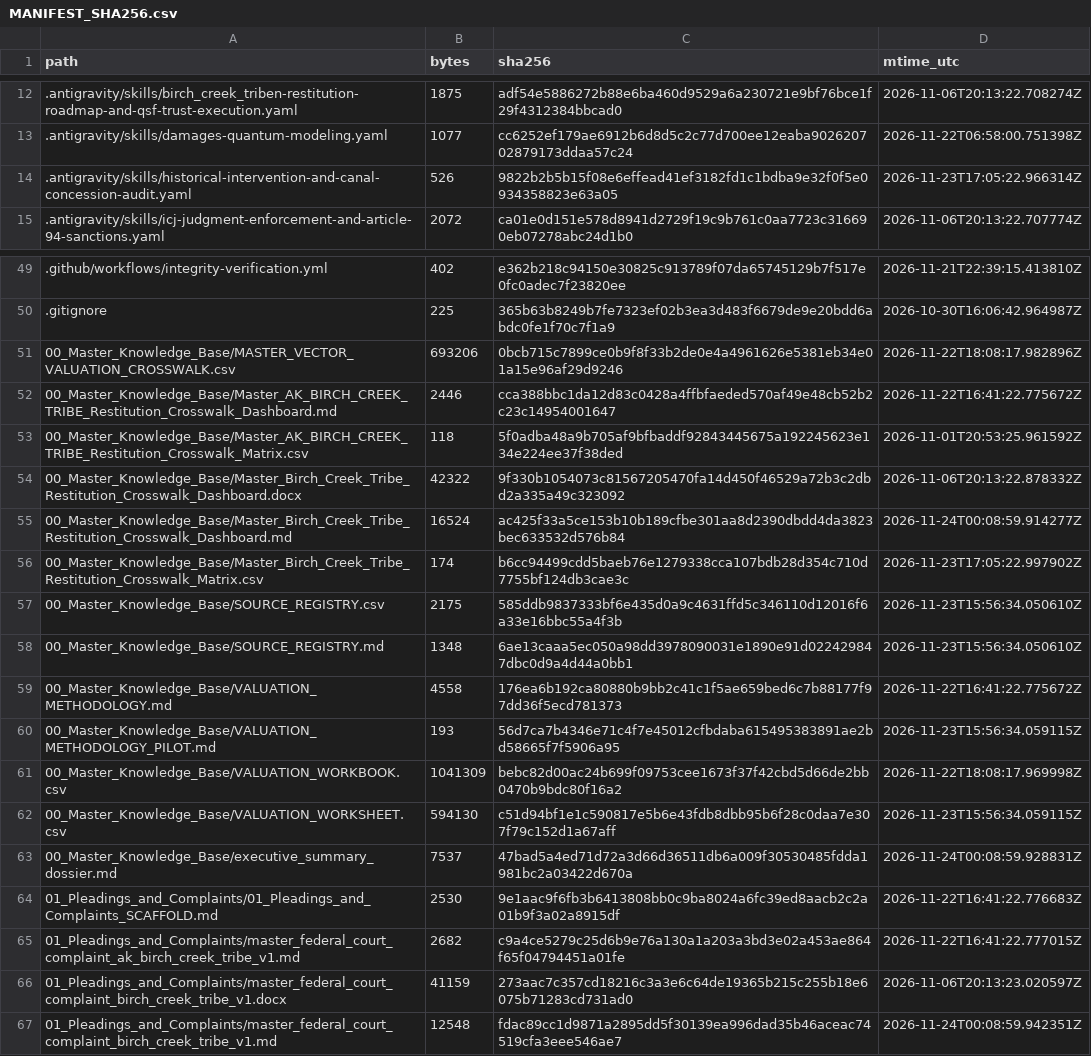
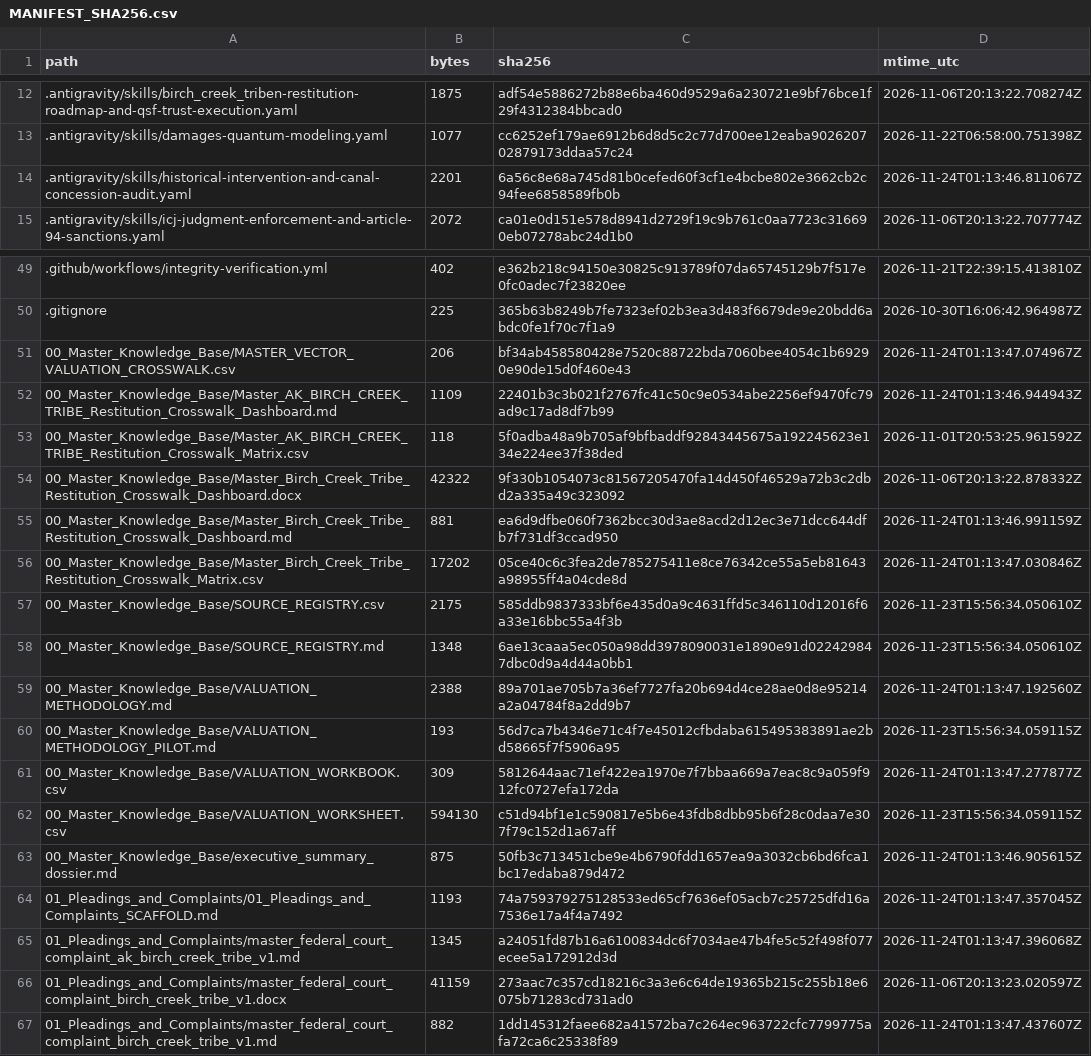
Before and after one commit to GlobalRestitutionAlliance/turtle-island-us-ak-birch-creek-tribe-master-litigation, a CSV file: 99_Archives_and_Manifests/MANIFEST_SHA256.csv, drawn as a sheet; only a part is shown, gaps mark what is left out; the diff covers the shown part only.

Commit message:
REVERTED DUE TO UNPROMPTED MASS J3WFICATED DATA CORRUPTION BY COMPROMISED BIASED LLM/ARTIFICIAL INTELLIGENCE MODELS

```diff
--- a/99_Archives_and_Manifests/MANIFEST_SHA256.csv
+++ b/99_Archives_and_Manifests/MANIFEST_SHA256.csv
@@ -13,3 +13,3 @@ path,bytes,sha256,mtime_utc
 .antigravity/skills/damages-quantum-modeling.yaml,1077,cc6252ef179ae6912b6d8d5c2c77d700ee12eaba902620702879173ddaa57c24,2026-11-22T06:58:00.751398Z
-.antigravity/skills/historical-intervention-and-canal-concession-audit.yaml,526,9822b2b5b15f08e6effead41ef3182fd1c1bdba9e32f0f5e0934358823e63a05,2026-11-23T17:05:22.966314Z
+.antigravity/skills/historical-intervention-and-canal-concession-audit.yaml,2201,6a56c8e68a745d81b0cefed60f3cf1e4bcbe802e3662cb2c94fee6858589fb0b,2026-11-24T01:13:46.811067Z
 .antigravity/skills/icj-judgment-enforcement-and-article-94-sanctions.yaml,2072,ca01e0d151e578d8941d2729f19c9b761c0aa7723c316690eb07278abc24d1b0,2026-11-06T20:13:22.707774Z
@@ -50,18 +50,18 @@ path,bytes,sha256,mtime_utc
 .gitignore,225,365b63b8249b7fe7323ef02b3ea3d483f6679de9e20bdd6abdc0fe1f70c7f1a9,2026-10-30T16:06:42.964987Z
-00_Master_Knowledge_Base/MASTER_VECTOR_VALUATION_CROSSWALK.csv,693206,0bcb715c7899ce0b9f8f33b2de0e4a4961626e5381eb34e01a15e96af29d9246,2026-11-22T18:08:17.982896Z
-00_Master_Knowledge_Base/Master_AK_BIRCH_CREEK_TRIBE_Restitution_Crosswalk_Dashboard.md,2446,cca388bbc1da12d83c0428a4ffbfaeded570af49e48cb52b2c23c14954001647,2026-11-22T16:41:22.775672Z
+00_Master_Knowledge_Base/MASTER_VECTOR_VALUATION_CROSSWALK.csv,206,bf34ab458580428e7520c88722bda7060bee4054c1b69290e90de15d0f460e43,2026-11-24T01:13:47.074967Z
+00_Master_Knowledge_Base/Master_AK_BIRCH_CREEK_TRIBE_Restitution_Crosswalk_Dashboard.md,1109,22401b3c3b021f2767fc41c50c9e0534abe2256ef9470fc79ad9c17ad8df7b99,2026-11-24T01:13:46.944943Z
 00_Master_Knowledge_Base/Master_AK_BIRCH_CREEK_TRIBE_Restitution_Crosswalk_Matrix.csv,118,5f0adba48a9b705af9bfbaddf92843445675a192245623e134e224ee37f38ded,2026-11-01T20:53:25.961592Z
 00_Master_Knowledge_Base/Master_Birch_Creek_Tribe_Restitution_Crosswalk_Dashboard.docx,42322,9f330b1054073c81567205470fa14d450f46529a72b3c2dbd2a335a49c323092,2026-11-06T20:13:22.878332Z
-00_Master_Knowledge_Base/Master_Birch_Creek_Tribe_Restitution_Crosswalk_Dashboard.md,16524,ac425f33a5ce153b10b189cfbe301aa8d2390dbdd4da3823bec633532d576b84,2026-11-24T00:08:59.914277Z
-00_Master_Knowledge_Base/Master_Birch_Creek_Tribe_Restitution_Crosswalk_Matrix.csv,174,b6cc94499cdd5baeb76e1279338cca107bdb28d354c710d7755bf124db3cae3c,2026-11-23T17:05:22.997902Z
+00_Master_Knowledge_Base/Master_Birch_Creek_Tribe_Restitution_Crosswalk_Dashboard.md,881,ea6d9dfbe060f7362bcc30d3ae8acd2d12ec3e71dcc644dfb7f731df3ccad950,2026-11-24T01:13:46.991159Z
+00_Master_Knowledge_Base/Master_Birch_Creek_Tribe_Restitution_Crosswalk_Matrix.csv,17202,05ce40c6c3fea2de785275411e8ce76342ce55a5eb81643a98955ff4a04cde8d,2026-11-24T01:13:47.030846Z
 00_Master_Knowledge_Base/SOURCE_REGISTRY.csv,2175,585ddb9837333bf6e435d0a9c4631ffd5c346110d12016f6a33e16bbc55a4f3b,2026-11-23T15:56:34.050610Z
 00_Master_Knowledge_Base/SOURCE_REGISTRY.md,1348,6ae13caaa5ec050a98dd3978090031e1890e91d022429847dbc0d9a4d44a0bb1,2026-11-23T15:56:34.050610Z
-00_Master_Knowledge_Base/VALUATION_METHODOLOGY.md,4558,176ea6b192ca80880b9bb2c41c1f5ae659bed6c7b88177f97dd36f5ecd781373,2026-11-22T16:41:22.775672Z
+00_Master_Knowledge_Base/VALUATION_METHODOLOGY.md,2388,89a701ae705b7a36ef7727fa20b694d4ce28ae0d8e95214a2a04784f8a2dd9b7,2026-11-24T01:13:47.192560Z
 00_Master_Knowledge_Base/VALUATION_METHODOLOGY_PILOT.md,193,56d7ca7b4346e71c4f7e45012cfbdaba615495383891ae2bd58665f7f5906a95,2026-11-23T15:56:34.059115Z
-00_Master_Knowledge_Base/VALUATION_WORKBOOK.csv,1041309,bebc82d00ac24b699f09753cee1673f37f42cbd5d66de2bb0470b9bdc80f16a2,2026-11-22T18:08:17.969998Z
+00_Master_Knowledge_Base/VALUATION_WORKBOOK.csv,309,5812644aac71ef422ea1970e7f7bbaa669a7eac8c9a059f912fc0727efa172da,2026-11-24T01:13:47.277877Z
 00_Master_Knowledge_Base/VALUATION_WORKSHEET.csv,594130,c51d94bf1e1c590817e5b6e43fdb8dbb95b6f28c0daa7e307f79c152d1a67aff,2026-11-23T15:56:34.059115Z
-00_Master_Knowledge_Base/executive_summary_dossier.md,7537,47bad5a4ed71d72a3d66d36511db6a009f30530485fdda1981bc2a03422d670a,2026-11-24T00:08:59.928831Z
-01_Pleadings_and_Complaints/01_Pleadings_and_Complaints_SCAFFOLD.md,2530,9e1aac9f6fb3b6413808bb0c9ba8024a6fc39ed8aacb2c2a01b9f3a02a8915df,2026-11-22T16:41:22.776683Z
-01_Pleadings_and_Complaints/master_federal_court_complaint_ak_birch_creek_tribe_v1.md,2682,c9a4ce5279c25d6b9e76a130a1a203a3bd3e02a453ae864f65f04794451a01fe,2026-11-22T16:41:22.777015Z
+00_Master_Knowledge_Base/executive_summary_dossier.md,875,50fb3c713451cbe9e4b6790fdd1657ea9a3032cb6bd6fca1bc17edaba879d472,2026-11-24T01:13:46.905615Z
+01_Pleadings_and_Complaints/01_Pleadings_and_Complaints_SCAFFOLD.md,1193,74a759379275128533ed65cf7636ef05acb7c25725dfd16a7536e17a4f4a7492,2026-11-24T01:13:47.357045Z
+01_Pleadings_and_Complaints/master_federal_court_complaint_ak_birch_creek_tribe_v1.md,1345,a24051fd87b16a6100834dc6f7034ae47b4fe5c52f498f077ecee5a172912d3d,2026-11-24T01:13:47.396068Z
 01_Pleadings_and_Complaints/master_federal_court_complaint_birch_creek_tribe_v1.docx,41159,273aac7c357cd18216c3a3e6c64de19365b215c255b18e6075b71283cd731ad0,2026-11-06T20:13:23.020597Z
-01_Pleadings_and_Complaints/master_federal_court_complaint_birch_creek_tribe_v1.md,12548,fdac89cc1d9871a2895dd5f30139ea996dad35b46aceac74519cfa3eee546ae7,2026-11-24T00:08:59.942351Z
+01_Pleadings_and_Complaints/master_federal_court_complaint_birch_creek_tribe_v1.md,882,1dd145312faee682a41572ba7c264ec963722cfc7799775afa72ca6c25338f89,2026-11-24T01:13:47.437607Z
```
Also changed, not shown: 59 edited cells elsewhere in this file, 31 other files.
